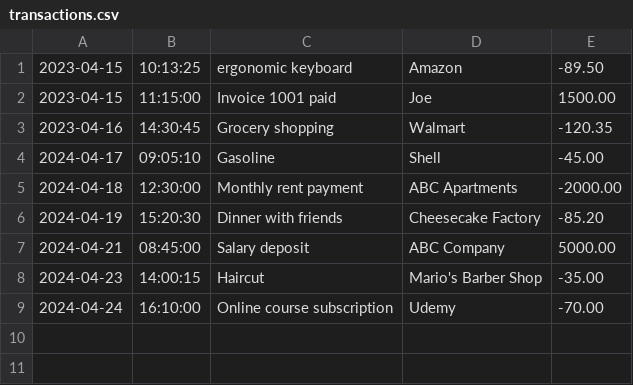
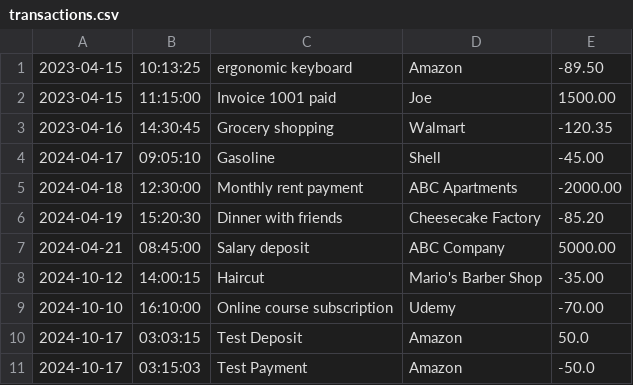
Before and after one commit to mruzomberka311/FinancialTracker, a CSV file: transactions.csv, drawn as a sheet.

```diff
--- a/transactions.csv
+++ b/transactions.csv
@@ -7,3 +7,5 @@
 2024-04-21|08:45:00|Salary deposit|ABC Company|5000.00
-2024-04-23|14:00:15|Haircut|Mario's Barber Shop|-35.00
-2024-04-24|16:10:00|Online course subscription|Udemy|-70.00
+2024-10-12|14:00:15|Haircut|Mario's Barber Shop|-35.00
+2024-10-10|16:10:00|Online course subscription|Udemy|-70.00
+2024-10-17|03:03:15|Test Deposit|Amazon|50.0
+2024-10-17|03:15:03|Test Payment|Amazon|-50.0
```
Also changed, not shown: 1 other file.
